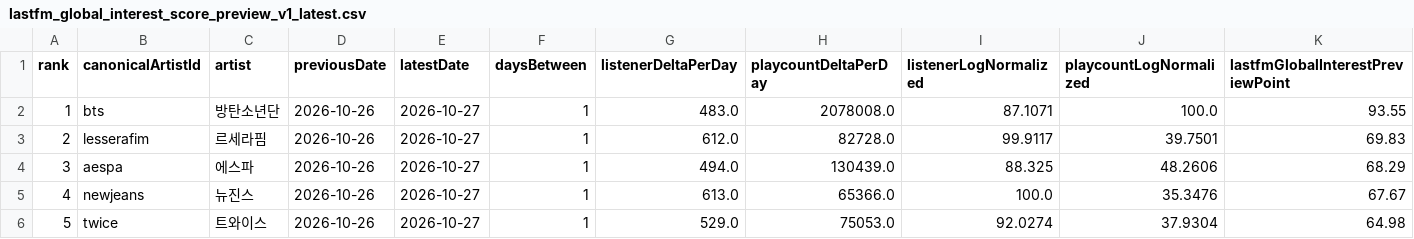
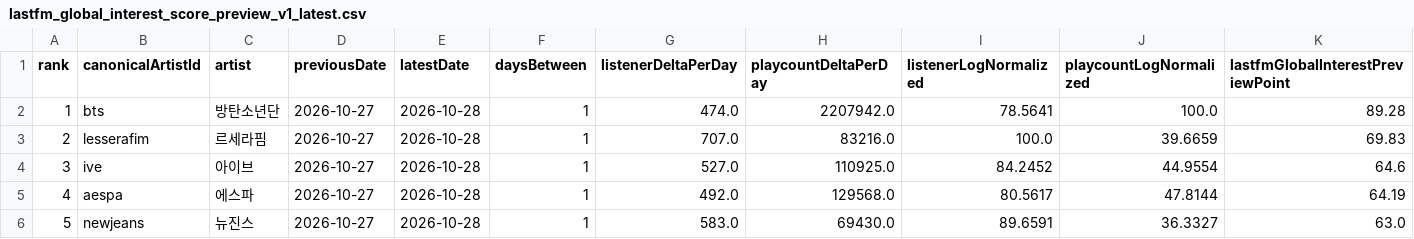
Before and after one commit to kpopmaker/fandex, a CSV file: data/lastfm-cloud/lastfm_global_interest_score_preview_v1_latest.csv, drawn as a sheet; only a part is shown; the diff covers the shown part only; the diff names each change by its address in the sheet, - before the commit and + after, or states it on an @@ line.

```diff
--- a/data/lastfm-cloud/lastfm_global_interest_score_preview_v1_latest.csv
+++ b/data/lastfm-cloud/lastfm_global_interest_score_preview_v1_latest.csv
-D2:D6 (previousDate): 2026-10-26
+D2:D6 (previousDate): 2026-10-27
-E2:E6 (latestDate): 2026-10-27
+E2:E6 (latestDate): 2026-10-28
-G2 (listenerDeltaPerDay): 483.0
+G2 (listenerDeltaPerDay): 474.0
-H2 (playcountDeltaPerDay): 2078008.0
+H2 (playcountDeltaPerDay): 2207942.0
-I2 (listenerLogNormalized): 87.1071
+I2 (listenerLogNormalized): 78.5641
-K2 (lastfmGlobalInterestPreviewPoint): 93.55
+K2 (lastfmGlobalInterestPreviewPoint): 89.28
-G3 (listenerDeltaPerDay): 612.0
+G3 (listenerDeltaPerDay): 707.0
-H3 (playcountDeltaPerDay): 82728.0
+H3 (playcountDeltaPerDay): 83216.0
-I3 (listenerLogNormalized): 99.9117
+I3 (listenerLogNormalized): 100.0
-J3 (playcountLogNormalized): 39.7501
+J3 (playcountLogNormalized): 39.6659
-B4 (canonicalArtistId): aespa
+B4 (canonicalArtistId): ive
-C4 (artist): 에스파
+C4 (artist): 아이브
-G4 (listenerDeltaPerDay): 494.0
+G4 (listenerDeltaPerDay): 527.0
-H4 (playcountDeltaPerDay): 130439.0
+H4 (playcountDeltaPerDay): 110925.0
-I4 (listenerLogNormalized): 88.325
+I4 (listenerLogNormalized): 84.2452
-J4 (playcountLogNormalized): 48.2606
+J4 (playcountLogNormalized): 44.9554
-K4 (lastfmGlobalInterestPreviewPoint): 68.29
+K4 (lastfmGlobalInterestPreviewPoint): 64.6
-B5 (canonicalArtistId): newjeans
+B5 (canonicalArtistId): aespa
-C5 (artist): 뉴진스
+C5 (artist): 에스파
-G5 (listenerDeltaPerDay): 613.0
+G5 (listenerDeltaPerDay): 492.0
-H5 (playcountDeltaPerDay): 65366.0
+H5 (playcountDeltaPerDay): 129568.0
-I5 (listenerLogNormalized): 100.0
+I5 (listenerLogNormalized): 80.5617
-J5 (playcountLogNormalized): 35.3476
+J5 (playcountLogNormalized): 47.8144
-K5 (lastfmGlobalInterestPreviewPoint): 67.67
+K5 (lastfmGlobalInterestPreviewPoint): 64.19
-B6 (canonicalArtistId): twice
+B6 (canonicalArtistId): newjeans
-C6 (artist): 트와이스
+C6 (artist): 뉴진스
-G6 (listenerDeltaPerDay): 529.0
+G6 (listenerDeltaPerDay): 583.0
-H6 (playcountDeltaPerDay): 75053.0
+H6 (playcountDeltaPerDay): 69430.0
-I6 (listenerLogNormalized): 92.0274
+I6 (listenerLogNormalized): 89.6591
-J6 (playcountLogNormalized): 37.9304
+J6 (playcountLogNormalized): 36.3327
-K6 (lastfmGlobalInterestPreviewPoint): 64.98
+K6 (lastfmGlobalInterestPreviewPoint): 63.0
```
Also changed, not shown: 109 edited cells elsewhere in this file, data/lastfm-cloud/lastfm_artist_interest_history_v1.csv, data/lastfm-cloud/lastfm_global_interest_delta_v1_latest.csv, 1 other file.
